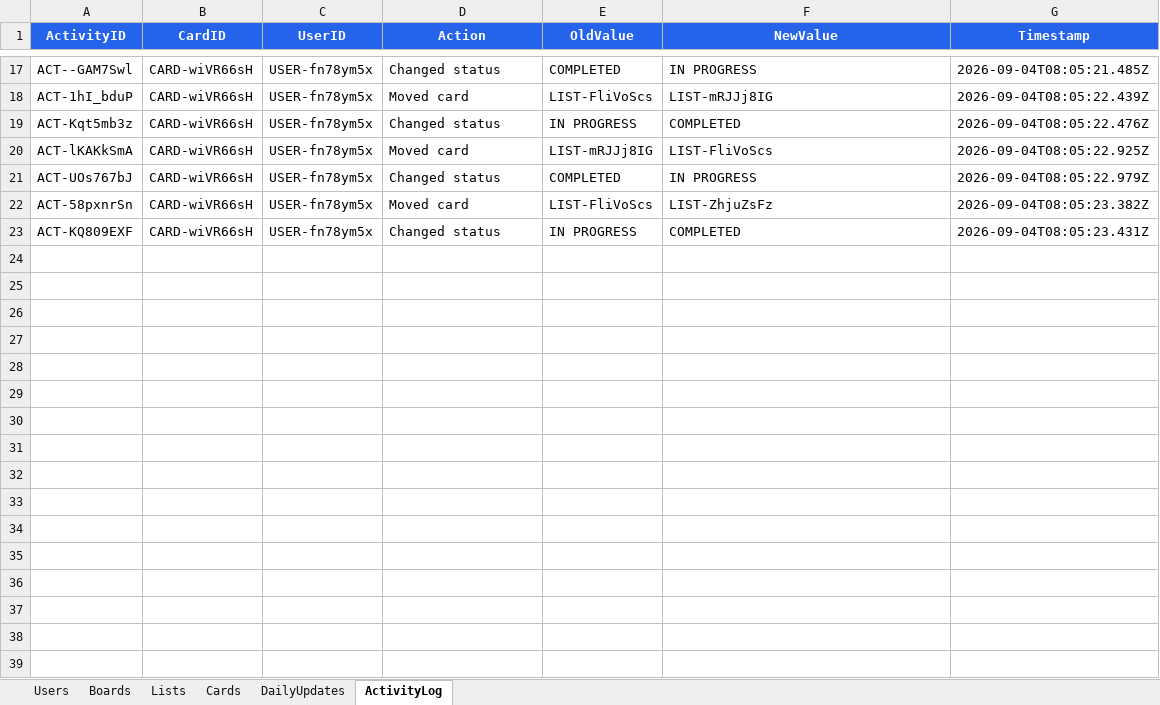
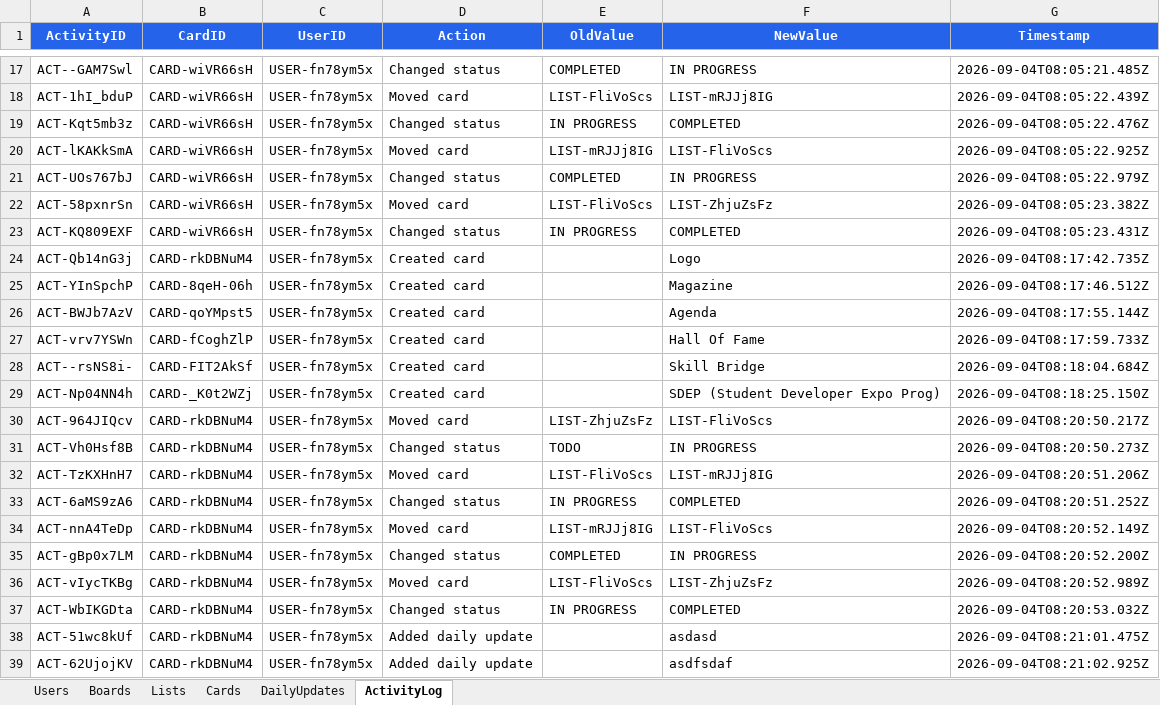
Before and after one commit to CSivakesav/TaskBoard, an Excel workbook: data/task-management.xlsx, sheet ActivityLog, drawn as a sheet; only a part is shown, gaps mark what is left out; values as stored, in another font and other column widths than the file's, no borders; the diff names each change by its address in the sheet, - before the commit and + after, or states it on an @@ line.

Commit message:
Remove medium badge from cards, add assigned person field on card creation and detail edit

```diff
--- a/data/task-management.xlsx (sheet ActivityLog)
+++ b/data/task-management.xlsx (sheet ActivityLog)
+row 24: ACT-Qb14nG3j | CARD-rkDBNuM4 | USER-fn78ym5x | Created card |  | Logo | 2026-09-04T08:17:42.735Z
+row 25: ACT-YInSpchP | CARD-8qeH-06h | USER-fn78ym5x | Created card |  | Magazine | 2026-09-04T08:17:46.512Z
+row 26: ACT-BWJb7AzV | CARD-qoYMpst5 | USER-fn78ym5x | Created card |  | Agenda | 2026-09-04T08:17:55.144Z
+row 27: ACT-vrv7YSWn | CARD-fCoghZlP | USER-fn78ym5x | Created card |  | Hall Of Fame | 2026-09-04T08:17:59.733Z
+row 28: ACT--rsNS8i- | CARD-FIT2AkSf | USER-fn78ym5x | Created card |  | Skill Bridge | 2026-09-04T08:18:04.684Z
+row 29: ACT-Np04NN4h | CARD-_K0t2WZj | USER-fn78ym5x | Created card |  | SDEP (Student Developer Expo Prog) | 2026-09-04T08:18:25.150Z
+row 30: ACT-964JIQcv | CARD-rkDBNuM4 | USER-fn78ym5x | Moved card | LIST-ZhjuZsFz | LIST-FliVoScs | 2026-09-04T08:20:50.217Z
+row 31: ACT-Vh0Hsf8B | CARD-rkDBNuM4 | USER-fn78ym5x | Changed status | TODO | IN PROGRESS | 2026-09-04T08:20:50.273Z
+row 32: ACT-TzKXHnH7 | CARD-rkDBNuM4 | USER-fn78ym5x | Moved card | LIST-FliVoScs | LIST-mRJJj8IG | 2026-09-04T08:20:51.206Z
+row 33: ACT-6aMS9zA6 | CARD-rkDBNuM4 | USER-fn78ym5x | Changed status | IN PROGRESS | COMPLETED | 2026-09-04T08:20:51.252Z
+row 34: ACT-nnA4TeDp | CARD-rkDBNuM4 | USER-fn78ym5x | Moved card | LIST-mRJJj8IG | LIST-FliVoScs | 2026-09-04T08:20:52.149Z
+row 35: ACT-gBp0x7LM | CARD-rkDBNuM4 | USER-fn78ym5x | Changed status | COMPLETED | IN PROGRESS | 2026-09-04T08:20:52.200Z
+row 36: ACT-vIycTKBg | CARD-rkDBNuM4 | USER-fn78ym5x | Moved card | LIST-FliVoScs | LIST-ZhjuZsFz | 2026-09-04T08:20:52.989Z
+row 37: ACT-WbIKGDta | CARD-rkDBNuM4 | USER-fn78ym5x | Changed status | IN PROGRESS | COMPLETED | 2026-09-04T08:20:53.032Z
+row 38: ACT-51wc8kUf | CARD-rkDBNuM4 | USER-fn78ym5x | Added daily update |  | asdasd | 2026-09-04T08:21:01.475Z
+row 39: ACT-62UjojKV | CARD-rkDBNuM4 | USER-fn78ym5x | Added daily update |  | asdfsdaf | 2026-09-04T08:21:02.925Z
```
Also changed, not shown: sheet Cards, sheet Boards, sheet DailyUpdates, 3 other files.
